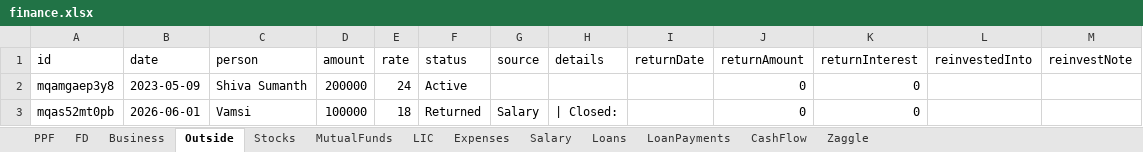
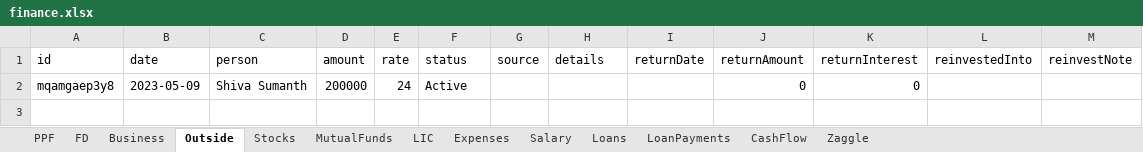
Before and after one commit to Sgali999/finance-tracker, an Excel workbook: data/finance.xlsx, sheet Outside, drawn as a sheet; values as stored, in another font and other column widths than the file's, no borders; the diff names each change by its address in the sheet, - before the commit and + after, or states it on an @@ line.

Commit message:
Finance update 2026-06-12

```diff
--- a/data/finance.xlsx (sheet Outside)
+++ b/data/finance.xlsx (sheet Outside)
-row 3: mqas52mt0pb | 2026-06-01 | Vamsi | 100000 | 18 | Returned | Salary | | Closed: |  | 0 | 0
```
